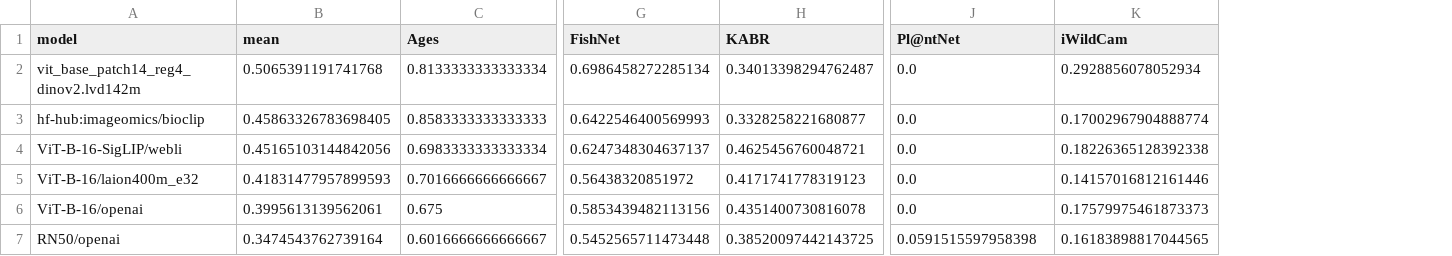
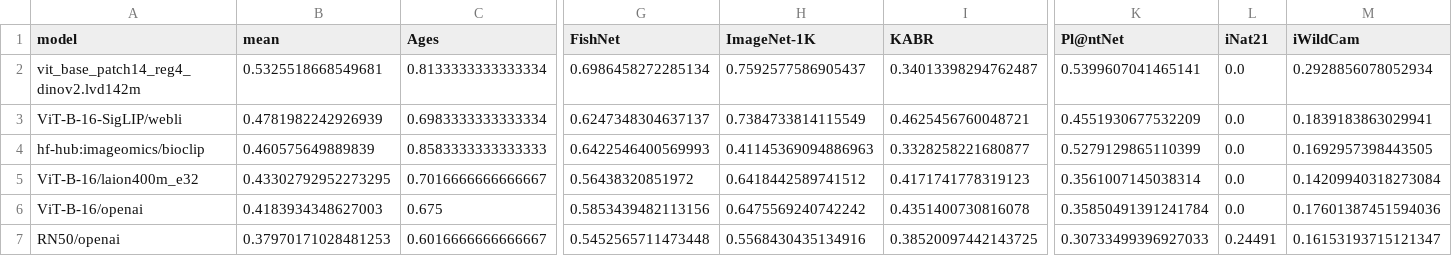
Before and after one commit to samuelstevens/biobench, a CSV file: reports/results.csv, drawn as a sheet; only a part is shown, gaps mark what is left out; removed rows and columns are numbered as before the commit, all else as after; rows hold the shown columns only; the diff names each change by its address in the sheet, - before the commit and + after, or states it on an @@ line.

```diff
--- a/reports/results.csv
+++ b/reports/results.csv
+column H (ImageNet-1K), rows 2-3: 0.7592577586905437 | 0.7384733814115549; rows 5-7: 0.6418442589741512 | 0.6475569240742242 | 0.5568430435134916
+column L (iNat21), rows 2-3: 0.0 | 0.0; rows 5-7: 0.0 | 0.0 | 0.24491
-B2 (mean): 0.5065391191741768
+B2 (mean): 0.5325518668549681
-K2 (Pl@ntNet): 0.0
+K2 (Pl@ntNet): 0.5399607041465141
-row 3: hf-hub:imageomics/bioclip | 0.45863326783698405 | 0.8583333333333333 | 0.6422546400569993 | 0.3328258221680877 | 0.0 | 0.17002967904888774
-B3 (mean): 0.45165103144842056
+B3 (mean): 0.4781982242926939
-K3 (Pl@ntNet): 0.0
+K3 (Pl@ntNet): 0.4551930677532209
-M3 (iWildCam): 0.18226365128392338
+M3 (iWildCam): 0.1839183863029941
+row 4: hf-hub:imageomics/bioclip | 0.460575649889839 | 0.8583333333333333 | 0.6422546400569993 | 0.41145369094886963 | 0.3328258221680877 | 0.5279129865110399 | 0.0 | 0.1692957398443505
-B5 (mean): 0.41831477957899593
+B5 (mean): 0.43302792952273295
-K5 (Pl@ntNet): 0.0
+K5 (Pl@ntNet): 0.3561007145038314
-M5 (iWildCam): 0.14157016812161446
+M5 (iWildCam): 0.14209940318273084
-B6 (mean): 0.3995613139562061
+B6 (mean): 0.4183934348627003
-K6 (Pl@ntNet): 0.0
+K6 (Pl@ntNet): 0.35850491391241784
-M6 (iWildCam): 0.17579975461873373
+M6 (iWildCam): 0.17601387451594036
-B7 (mean): 0.3474543762739164
+B7 (mean): 0.37970171028481253
-K7 (Pl@ntNet): 0.0591515597958398
+K7 (Pl@ntNet): 0.30733499396927033
-M7 (iWildCam): 0.16183898817044565
+M7 (iWildCam): 0.16153193715121347
```
Also changed, not shown: 3 other files.
